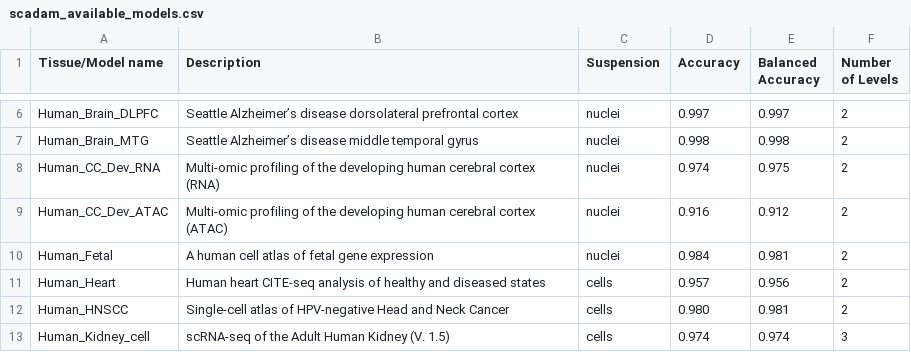
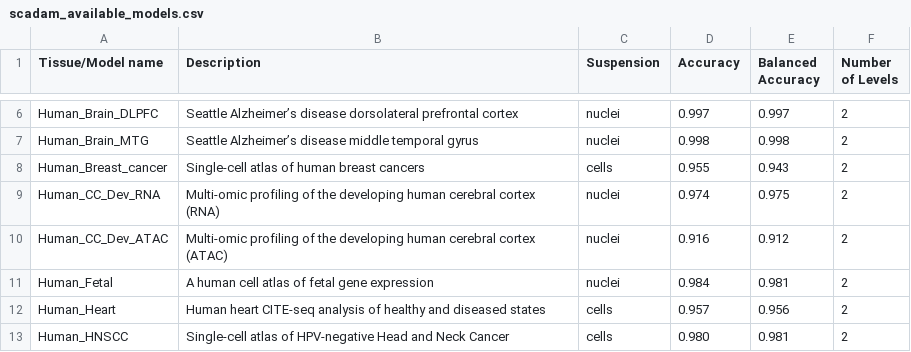
Before and after one commit to Chechekhins/scParadise, a CSV file: scadam_available_models.csv, drawn as a sheet; only a part is shown, gaps mark what is left out; the shorter side is filled out with more unchanged rows; the diff names each change by its address in the sheet, - before the commit and + after, or states it on an @@ line.

Commit message:
Update scadam_available_models.csv

```diff
--- a/scadam_available_models.csv
+++ b/scadam_available_models.csv
+row 8: Human_Breast_cancer | Single-cell atlas of human breast cancers | cells | 0.955 | 0.943 | 2
```
